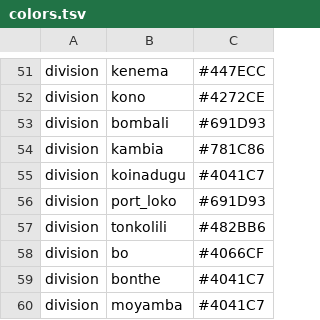
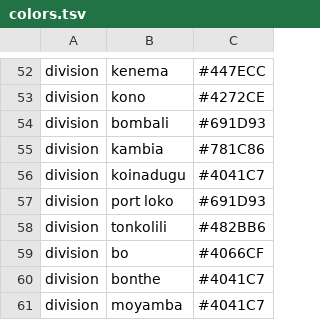
Before and after one commit to nextstrain/ebola, a TSV file: config/colors.tsv, drawn as a sheet; only a part is shown, gaps mark what is left out; the diff covers the shown part only.

```diff
--- a/config/colors.tsv
+++ b/config/colors.tsv
@@ -55,3 +56,3 @@ division	kambia	#781C86
 division	koinadugu	#4041C7
-division	port_loko	#691D93
+division	port loko	#691D93
 division	tonkolili	#482BB6
```
Also changed, not shown: 1 added row and 11 edited cells elsewhere in this file, 3 other files.
